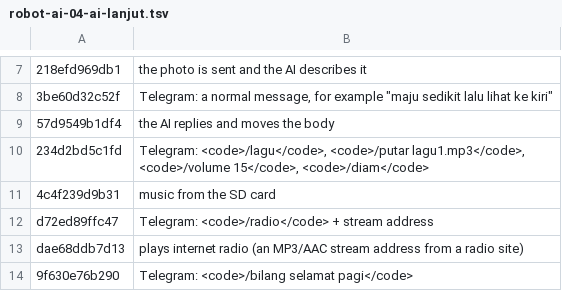
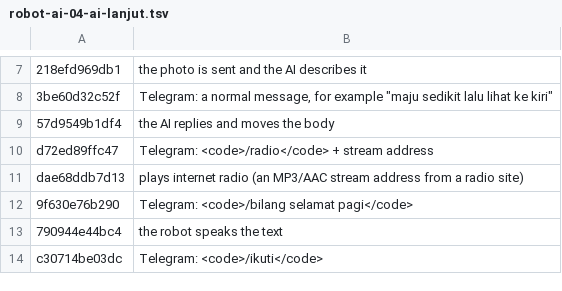
Before and after one commit to rizkyadisatria/rizkyadisatria.github.io, a TSV file: public/controller/_alat/terjemahan/robot-ai-04-ai-lanjut.tsv, drawn as a sheet; only a part is shown, gaps mark what is left out; the shorter side is filled out with more unchanged rows; the diff names each change by its address in the sheet, - before the commit and + after, or states it on an @@ line.

```diff
--- a/public/controller/_alat/terjemahan/robot-ai-04-ai-lanjut.tsv
+++ b/public/controller/_alat/terjemahan/robot-ai-04-ai-lanjut.tsv
-row 10: 234d2bd5c1fd | Telegram: <code>/lagu</code>, <code>/putar lagu1.mp3</code>, <code>/volume 15</code>, <code>/diam</code>
-row 11: 4c4f239d9b31 | music from the SD card
```
Also changed, not shown: public/controller/_alat/terjemahan/robot-ai-20-gemini.tsv, 5 other files.
